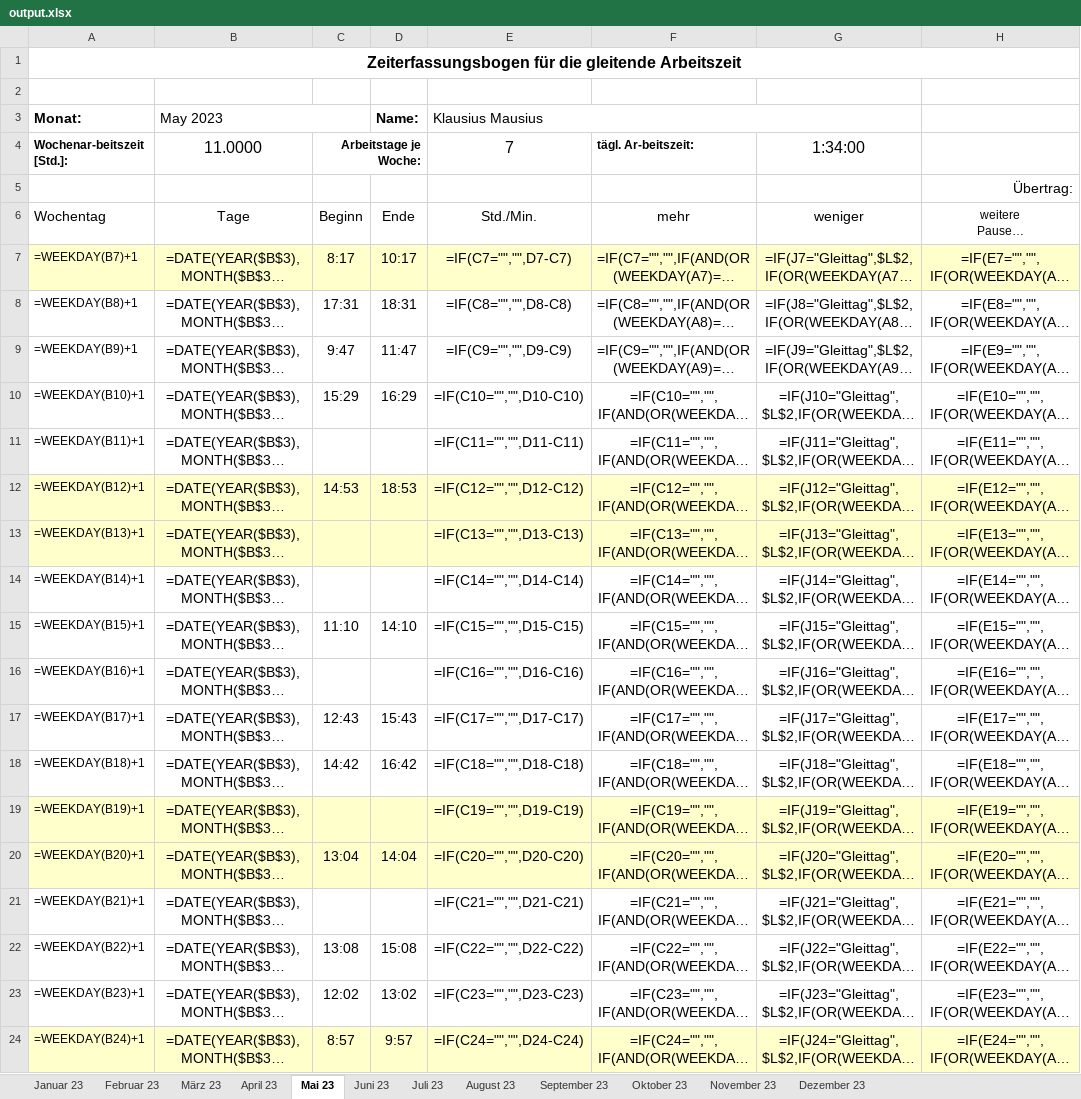
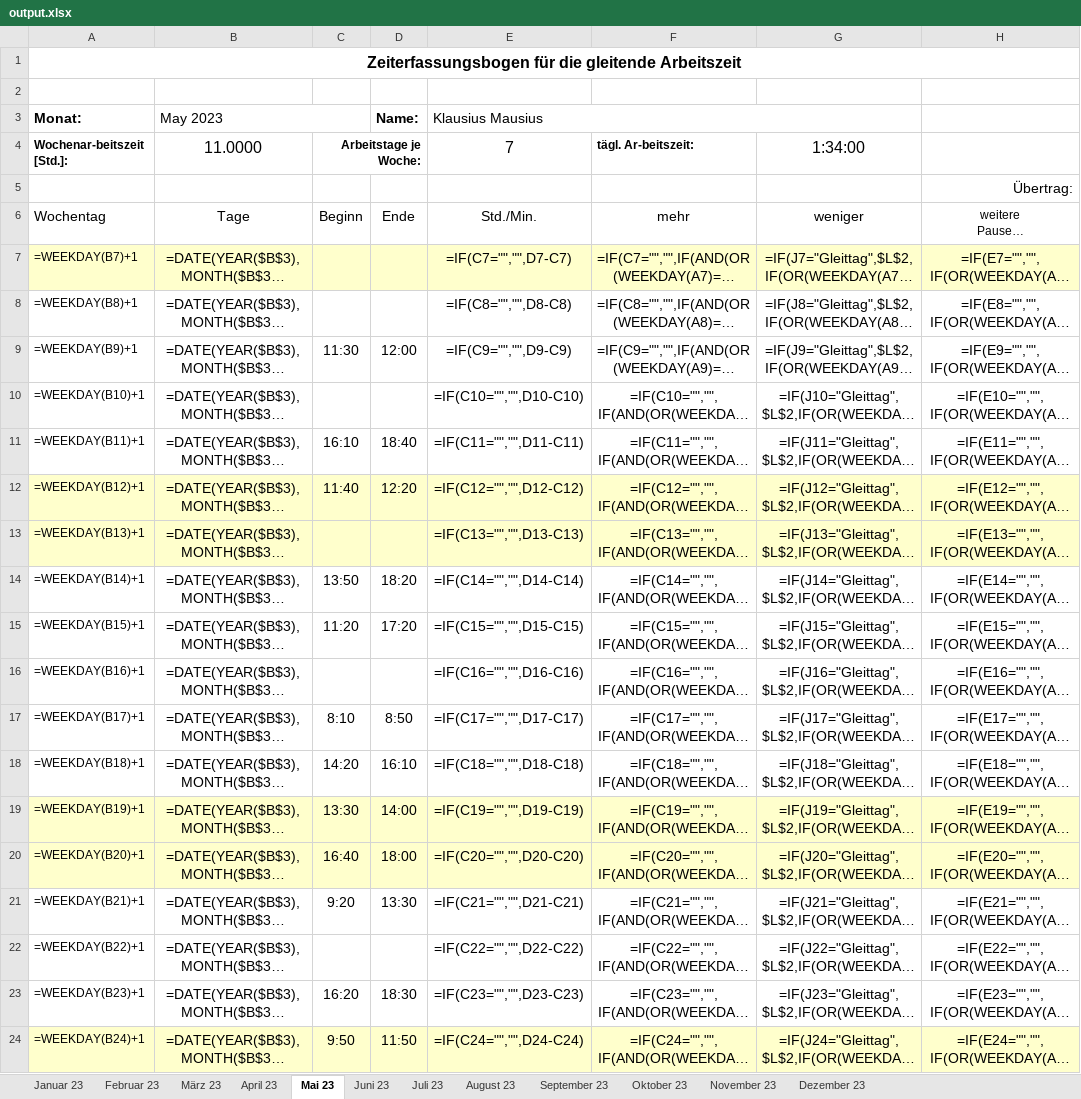
Before and after one commit to PraxTube/work-hours-generator, an Excel workbook: output.xlsx, sheet Mai 23, drawn as a sheet; only a part is shown; long unchanged cells end in …; values as stored, in another font and other column widths than the file's, no borders; formulas without a stored value are shown as written; conditional formats not drawn; the diff covers the shown part only; the diff names each change by its address in the sheet, - before the commit and + after, or states it on an @@ line.

```diff
--- a/output.xlsx (sheet Mai 23)
+++ b/output.xlsx (sheet Mai 23)
-C7: 8:17
+C7: (empty)
-D7 (Name:): 10:17
+D7 (Name:): (empty)
-C8: 17:31
+C8: (empty)
-D8 (Name:): 18:31
+D8 (Name:): (empty)
-C9: 9:47
+C9: 11:30
-D9 (Name:): 11:47
+D9 (Name:): 12:00
-C10: 15:29
+C10: (empty)
-D10 (Name:): 16:29
+D10 (Name:): (empty)
-C11: (empty)
+C11: 16:10
-D11 (Name:): (empty)
+D11 (Name:): 18:40
-C12: 14:53
+C12: 11:40
-D12 (Name:): 18:53
+D12 (Name:): 12:20
-C14: (empty)
+C14: 13:50
-D14 (Name:): (empty)
+D14 (Name:): 18:20
-C15: 11:10
+C15: 11:20
-D15 (Name:): 14:10
+D15 (Name:): 17:20
-C17: 12:43
+C17: 8:10
-D17 (Name:): 15:43
+D17 (Name:): 8:50
-C18: 14:42
+C18: 14:20
-D18 (Name:): 16:42
+D18 (Name:): 16:10
-C19: (empty)
+C19: 13:30
-D19 (Name:): (empty)
+D19 (Name:): 14:00
-C20: 13:04
+C20: 16:40
-D20 (Name:): 14:04
+D20 (Name:): 18:00
-C21: (empty)
+C21: 9:20
-D21 (Name:): (empty)
+D21 (Name:): 13:30
-C22: 13:08
+C22: (empty)
-D22 (Name:): 15:08
+D22 (Name:): (empty)
-C23: 12:02
+C23: 16:20
-D23 (Name:): 13:02
+D23 (Name:): 18:30
-C24: 8:57
+C24: 9:50
-D24 (Name:): 9:57
+D24 (Name:): 11:50
```
Also changed, not shown: 26 edited cells elsewhere in this sheet, sheet Juli 23, sheet Januar 23, sheet Dezember 23, sheet September 23, sheet August 23, sheet Februar 23, 5 more sheets, hidden cells, 1 other file.
